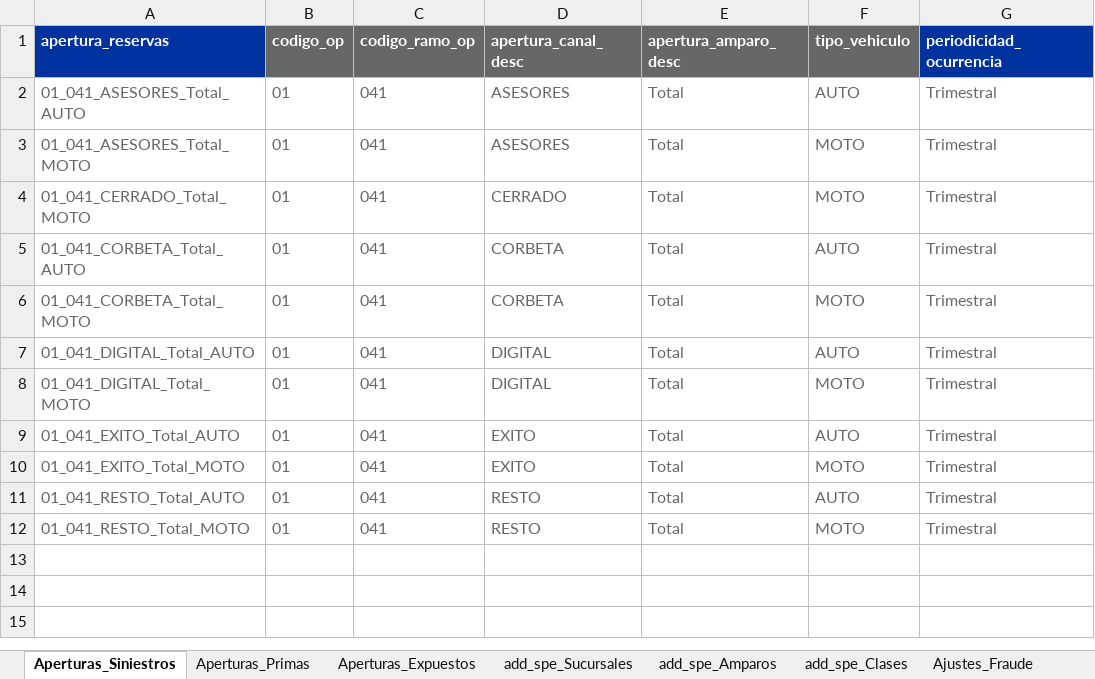
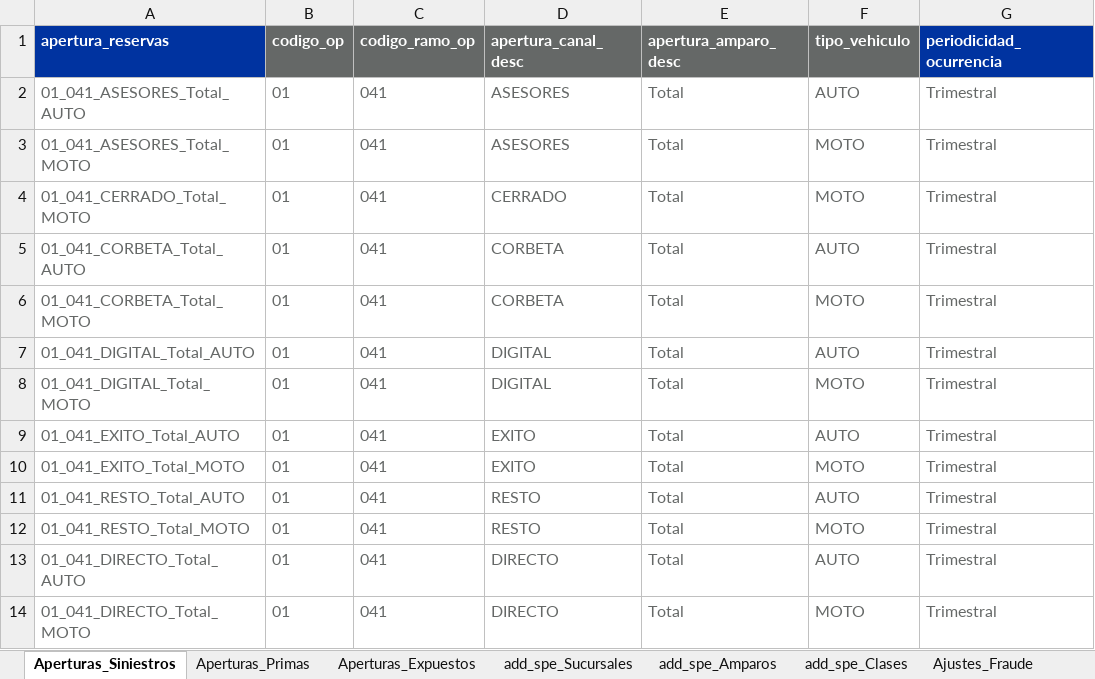
Before and after one commit to sebastobone/app-analisis-siniestralidad, an Excel workbook: data/segmentacion_soat.xlsx, sheet Aperturas_Siniestros, drawn as a sheet; values as stored, in another font and other column widths than the file's, no borders; the diff names each change by its address in the sheet, - before the commit and + after, or states it on an @@ line.

```diff
--- a/data/segmentacion_soat.xlsx (sheet Aperturas_Siniestros)
+++ b/data/segmentacion_soat.xlsx (sheet Aperturas_Siniestros)
+row 13: 01_041_DIRECTO_Total_AUTO | 01 | 041 | DIRECTO | Total | AUTO | Trimestral
+row 14: 01_041_DIRECTO_Total_MOTO | 01 | 041 | DIRECTO | Total | MOTO | Trimestral
```
Also changed, not shown: sheet Meses_cuadre_primas, sheet Meses_cuadre_siniestros, sheet add_spe_Sucursales, sheet Aperturas_Primas, sheet Aperturas_Expuestos, data/segmentacion_movilidad.xlsx, 1 other file.
